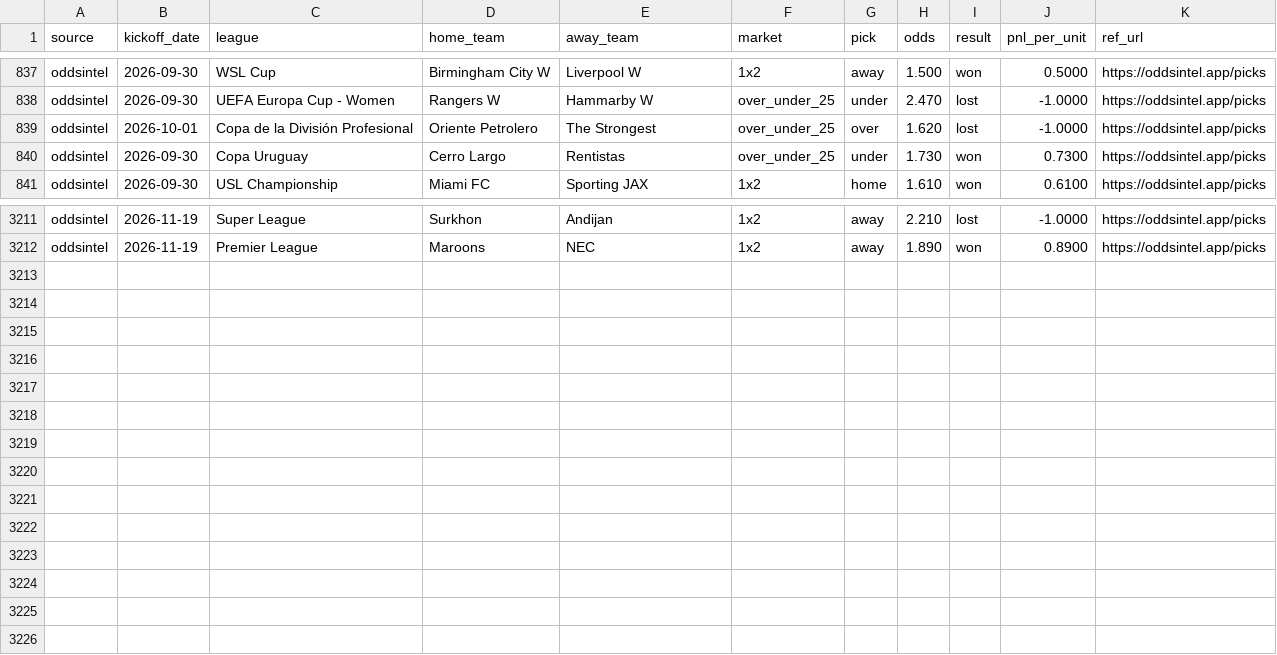
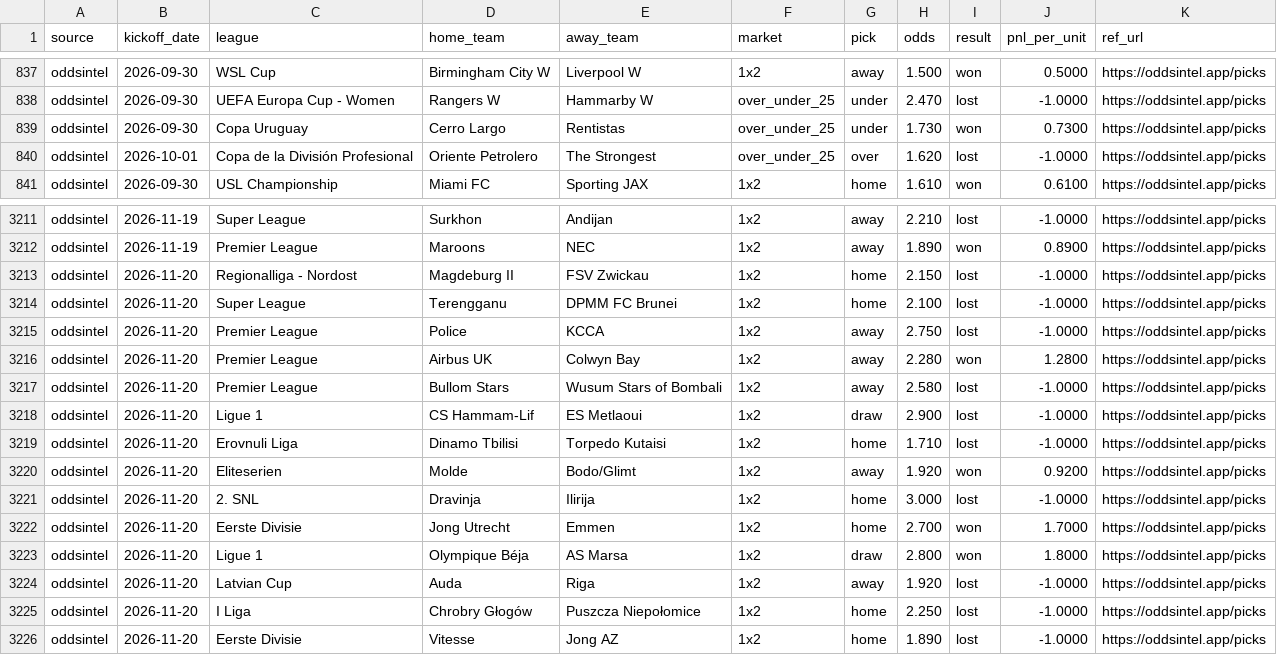
Before and after one commit to msellin/oddsintel-ledger, a CSV file: picks_oddsintel.csv, drawn as a sheet; only a part is shown, gaps mark what is left out.

```diff
--- a/picks_oddsintel.csv
+++ b/picks_oddsintel.csv
@@ -838,4 +838,4 @@ oddsintel,2026-09-30,WSL Cup,Birmingham City W,Liverpool W,1x2,away,1.500,won,0.
 oddsintel,2026-09-30,UEFA Europa Cup - Women,Rangers W,Hammarby W,over_under_25,under,2.470,lost,-1.0000,https://oddsintel.app/picks
-oddsintel,2026-10-01,Copa de la División Profesional,Oriente Petrolero,The Strongest,over_under_25,over,1.620,lost,-1.0000,https://oddsintel.app/picks
 oddsintel,2026-09-30,Copa Uruguay,Cerro Largo,Rentistas,over_under_25,under,1.730,won,0.7300,https://oddsintel.app/picks
+oddsintel,2026-10-01,Copa de la División Profesional,Oriente Petrolero,The Strongest,over_under_25,over,1.620,lost,-1.0000,https://oddsintel.app/picks
 oddsintel,2026-09-30,USL Championship,Miami FC,Sporting JAX,1x2,home,1.610,won,0.6100,https://oddsintel.app/picks
@@ -3212 +3212,15 @@ oddsintel,2026-11-19,Super League,Surkhon,Andijan,1x2,away,2.210,lost,-1.0000,ht
 oddsintel,2026-11-19,Premier League,Maroons,NEC,1x2,away,1.890,won,0.8900,https://oddsintel.app/picks
+oddsintel,2026-11-20,Regionalliga - Nordost,Magdeburg II,FSV Zwickau,1x2,home,2.150,lost,-1.0000,https://oddsintel.app/picks
+oddsintel,2026-11-20,Super League,Terengganu,DPMM FC Brunei,1x2,home,2.100,lost,-1.0000,https://oddsintel.app/picks
+oddsintel,2026-11-20,Premier League,Police,KCCA,1x2,away,2.750,lost,-1.0000,https://oddsintel.app/picks
+oddsintel,2026-11-20,Premier League,Airbus UK,Colwyn Bay,1x2,away,2.280,won,1.2800,https://oddsintel.app/picks
+oddsintel,2026-11-20,Premier League,Bullom Stars,Wusum Stars of Bombali,1x2,away,2.580,lost,-1.0000,https://oddsintel.app/picks
+oddsintel,2026-11-20,Ligue 1,CS Hammam-Lif,ES Metlaoui,1x2,draw,2.900,lost,-1.0000,https://oddsintel.app/picks
+oddsintel,2026-11-20,Erovnuli Liga,Dinamo Tbilisi,Torpedo Kutaisi,1x2,home,1.710,lost,-1.0000,https://oddsintel.app/picks
+oddsintel,2026-11-20,Eliteserien,Molde,Bodo/Glimt,1x2,away,1.920,won,0.9200,https://oddsintel.app/picks
+oddsintel,2026-11-20,2. SNL,Dravinja,Ilirija,1x2,home,3.000,lost,-1.0000,https://oddsintel.app/picks
+oddsintel,2026-11-20,Eerste Divisie,Jong Utrecht,Emmen,1x2,home,2.700,won,1.7000,https://oddsintel.app/picks
+oddsintel,2026-11-20,Ligue 1,Olympique Béja,AS Marsa,1x2,draw,2.800,won,1.8000,https://oddsintel.app/picks
+oddsintel,2026-11-20,Latvian Cup,Auda,Riga,1x2,away,1.920,lost,-1.0000,https://oddsintel.app/picks
+oddsintel,2026-11-20,I Liga,Chrobry Głogów,Puszcza Niepołomice,1x2,home,2.250,lost,-1.0000,https://oddsintel.app/picks
+oddsintel,2026-11-20,Eerste Divisie,Vitesse,Jong AZ,1x2,home,1.890,lost,-1.0000,https://oddsintel.app/picks
```
Also changed, not shown: picks_matched.csv, picks_winnerodds.csv, 6 other files.
